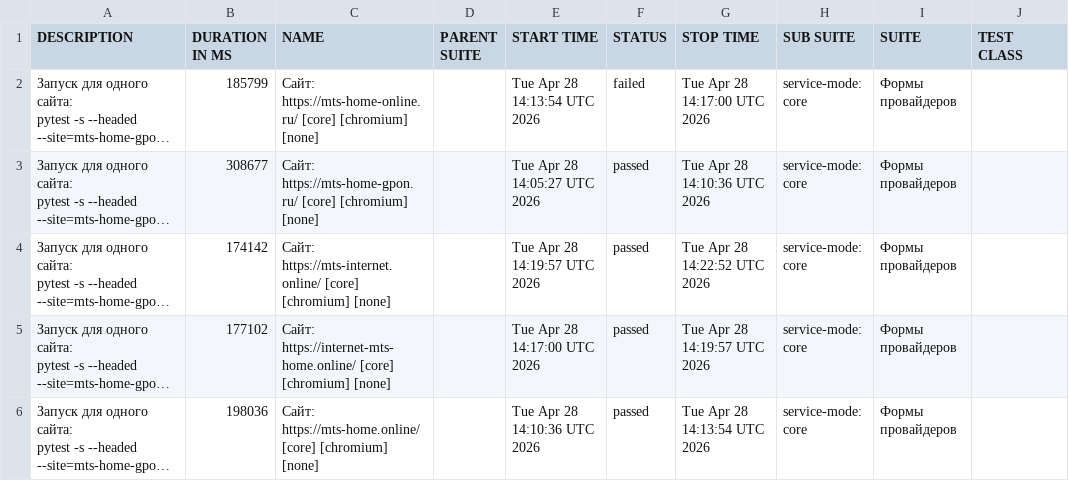
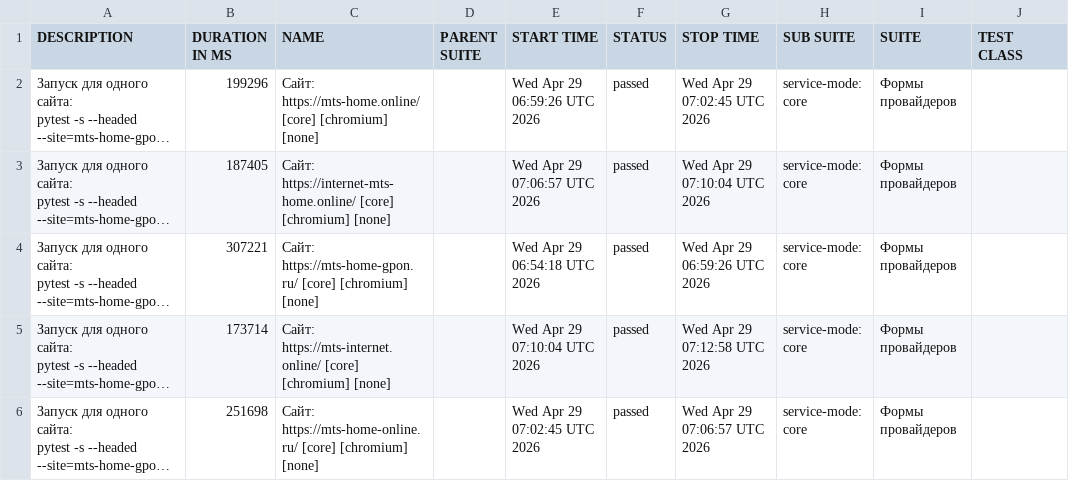
Before and after one commit to deidolinde-maker/Everyday_test, a CSV file: provider-mts/data/suites.csv, drawn as a sheet; only a part is shown; long unchanged cells end in …; the diff names each change by its address in the sheet, - before the commit and + after, or states it on an @@ line.

```diff
--- a/provider-mts/data/suites.csv
+++ b/provider-mts/data/suites.csv
-B2 (DURATION IN MS): 185799
+B2 (DURATION IN MS): 199296
-C2 (NAME): Сайт: https://mts-home-online.ru/ [core] [chromium]…
+C2 (NAME): Сайт: https://mts-home.online/ [core] [chromium]…
-E2 (START TIME): Tue Apr 28 14:13:54 UTC 2026
+E2 (START TIME): Wed Apr 29 06:59:26 UTC 2026
-F2 (STATUS): failed
+F2 (STATUS): passed
-G2 (STOP TIME): Tue Apr 28 14:17:00 UTC 2026
+G2 (STOP TIME): Wed Apr 29 07:02:45 UTC 2026
-B3 (DURATION IN MS): 308677
+B3 (DURATION IN MS): 187405
-C3 (NAME): Сайт: https://mts-home-gpon.ru/ [core] [chromium]…
+C3 (NAME): Сайт: https://internet-mts-home.online/ [core] [chromium]…
-E3 (START TIME): Tue Apr 28 14:05:27 UTC 2026
+E3 (START TIME): Wed Apr 29 07:06:57 UTC 2026
-G3 (STOP TIME): Tue Apr 28 14:10:36 UTC 2026
+G3 (STOP TIME): Wed Apr 29 07:10:04 UTC 2026
-B4 (DURATION IN MS): 174142
+B4 (DURATION IN MS): 307221
-C4 (NAME): Сайт: https://mts-internet.online/ [core] [chromium]…
+C4 (NAME): Сайт: https://mts-home-gpon.ru/ [core] [chromium]…
-E4 (START TIME): Tue Apr 28 14:19:57 UTC 2026
+E4 (START TIME): Wed Apr 29 06:54:18 UTC 2026
-G4 (STOP TIME): Tue Apr 28 14:22:52 UTC 2026
+G4 (STOP TIME): Wed Apr 29 06:59:26 UTC 2026
-B5 (DURATION IN MS): 177102
+B5 (DURATION IN MS): 173714
-C5 (NAME): Сайт: https://internet-mts-home.online/ [core] [chromium]…
+C5 (NAME): Сайт: https://mts-internet.online/ [core] [chromium]…
-E5 (START TIME): Tue Apr 28 14:17:00 UTC 2026
+E5 (START TIME): Wed Apr 29 07:10:04 UTC 2026
-G5 (STOP TIME): Tue Apr 28 14:19:57 UTC 2026
+G5 (STOP TIME): Wed Apr 29 07:12:58 UTC 2026
-B6 (DURATION IN MS): 198036
+B6 (DURATION IN MS): 251698
-C6 (NAME): Сайт: https://mts-home.online/ [core] [chromium]…
+C6 (NAME): Сайт: https://mts-home-online.ru/ [core] [chromium]…
-E6 (START TIME): Tue Apr 28 14:10:36 UTC 2026
+E6 (START TIME): Wed Apr 29 07:02:45 UTC 2026
-G6 (STOP TIME): Tue Apr 28 14:13:54 UTC 2026
+G6 (STOP TIME): Wed Apr 29 07:06:57 UTC 2026
```
Also changed, not shown: 55 other files.
